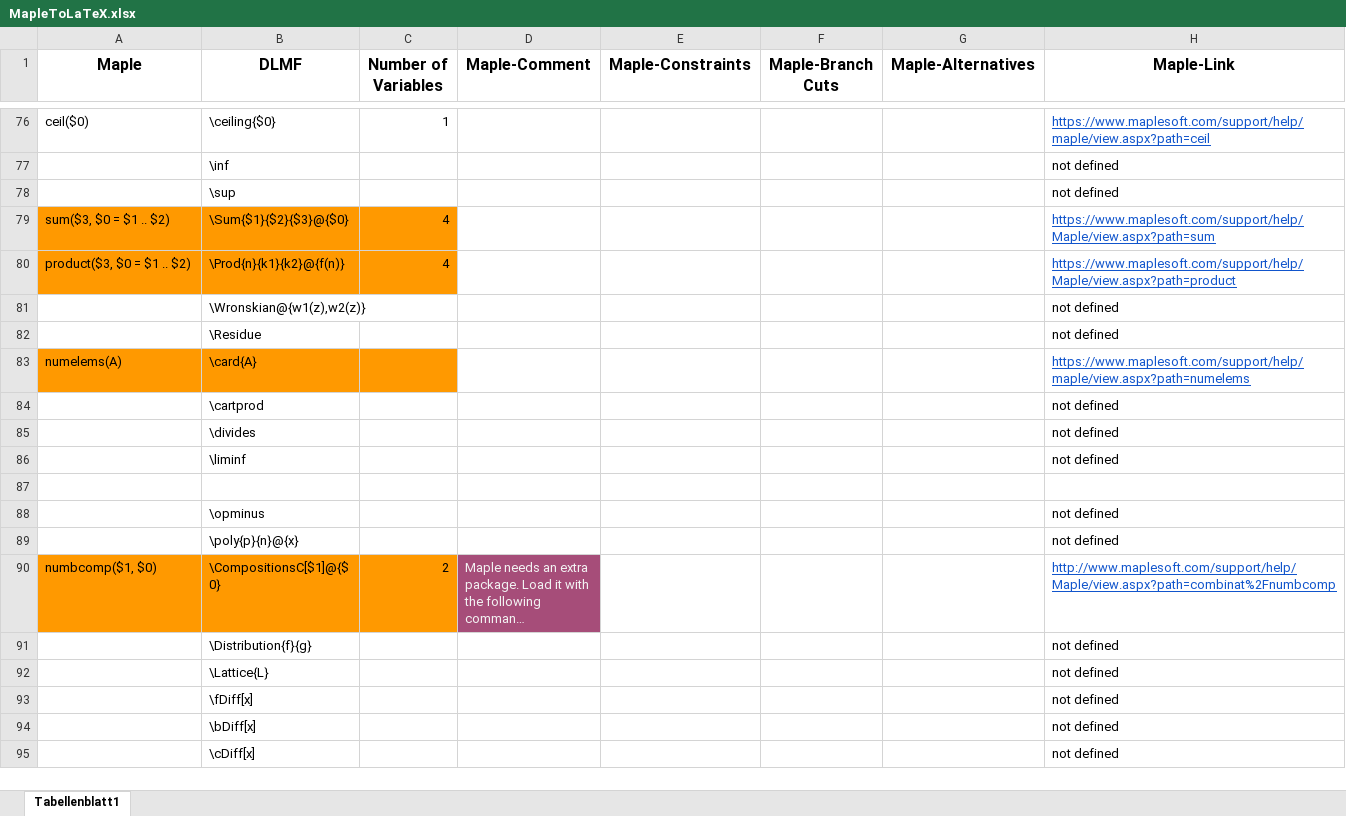
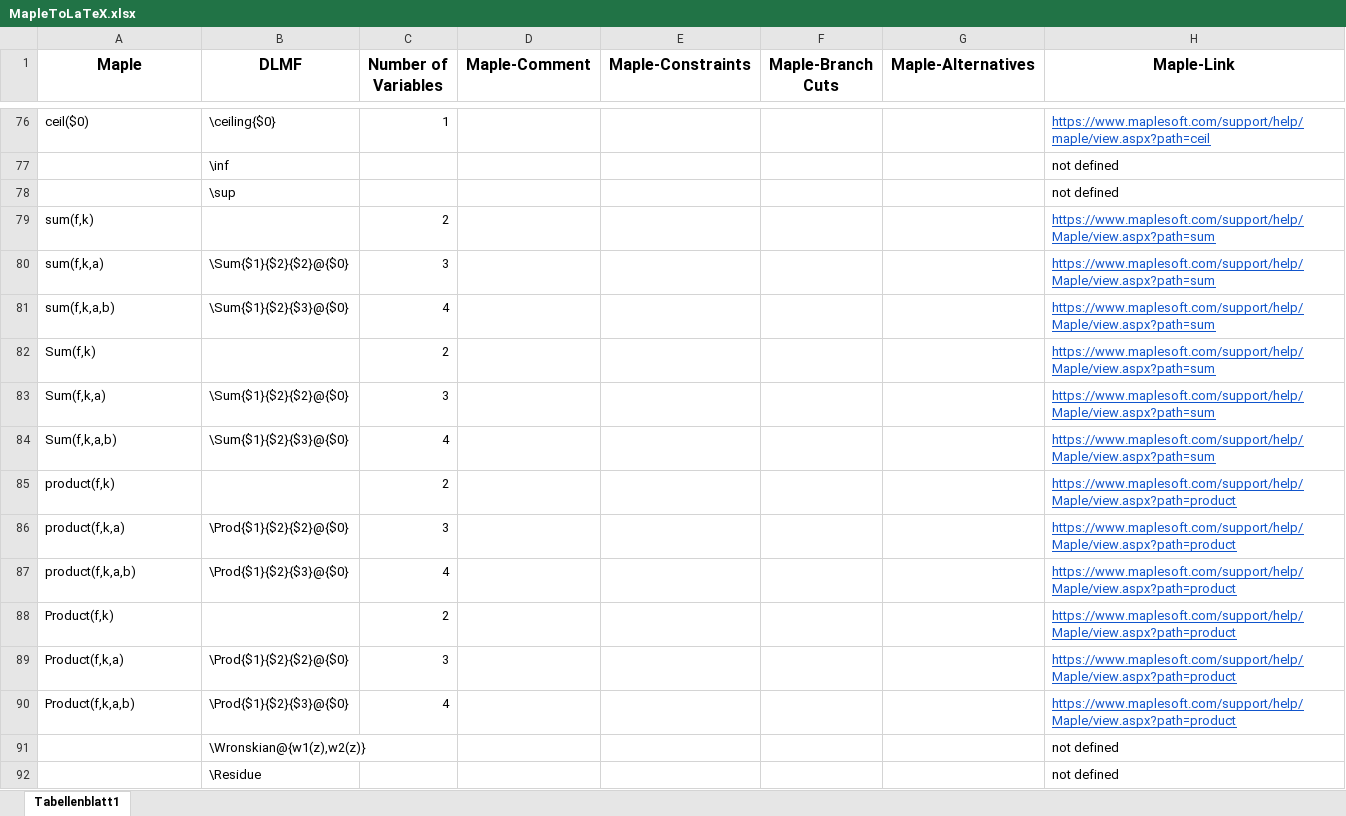
Before and after one commit to gipplab/LaCASt, an Excel workbook: libs/ReferenceData/MapleToLaTeX.xlsx, sheet Tabellenblatt1, drawn as a sheet; only a part is shown, gaps mark what is left out; the shorter side is filled out with more unchanged rows; long unchanged cells end in …; values as stored, in another font and other column widths than the file's, no borders; charts and pictures not drawn; addresses are those after the commit; the diff names each change by its address in the sheet, - before the commit and + after, or states it on an @@ line.

Commit message:
Support sum and prod

```diff
--- a/libs/ReferenceData/MapleToLaTeX.xlsx (sheet Tabellenblatt1)
+++ b/libs/ReferenceData/MapleToLaTeX.xlsx (sheet Tabellenblatt1)
+row 79: sum(f,k) |  | 2 |  |  |  |  | https://www.maplesoft.com/support/help/Maple/view.aspx?path=sum
+row 80: sum(f,k,a) | \Sum{$1}{$2}{$2}@{$0} | 3 |  |  |  |  | https://www.maplesoft.com/support/help/Maple/view.aspx?path=sum
-A81 (Maple): sum($3, $0 = $1 .. $2)
+A81 (Maple): sum(f,k,a,b)
-A81:C81 fill: #FF9900
+A81:C81 fill: none
+row 82: Sum(f,k) |  | 2 |  |  |  |  | https://www.maplesoft.com/support/help/Maple/view.aspx?path=sum
+row 83: Sum(f,k,a) | \Sum{$1}{$2}{$2}@{$0} | 3 |  |  |  |  | https://www.maplesoft.com/support/help/Maple/view.aspx?path=sum
+row 84: Sum(f,k,a,b) | \Sum{$1}{$2}{$3}@{$0} | 4 |  |  |  |  | https://www.maplesoft.com/support/help/Maple/view.aspx?path=sum
+row 85: product(f,k) |  | 2 |  |  |  |  | https://www.maplesoft.com/support/help/Maple/view.aspx?path=product
+row 86: product(f,k,a) | \Prod{$1}{$2}{$2}@{$0} | 3 |  |  |  |  | https://www.maplesoft.com/support/help/Maple/view.aspx?path=product
-A87 (Maple): product($3, $0 = $1 .. $2)
+A87 (Maple): product(f,k,a,b)
-A87:C87 fill: #FF9900
+A87:C87 fill: none
-B87 (DLMF): \Prod{n}{k1}{k2}@{f(n)}
+B87 (DLMF): \Prod{$1}{$2}{$3}@{$0}
+row 88: Product(f,k) |  | 2 |  |  |  |  | https://www.maplesoft.com/support/help/Maple/view.aspx?path=product
+row 89: Product(f,k,a) | \Prod{$1}{$2}{$2}@{$0} | 3 |  |  |  |  | https://www.maplesoft.com/support/help/Maple/view.aspx?path=product
+row 90: Product(f,k,a,b) | \Prod{$1}{$2}{$3}@{$0} | 4 |  |  |  |  | https://www.maplesoft.com/support/help/Maple/view.aspx?path=product
```
Also changed, not shown: charts or pictures, 8 other files.
